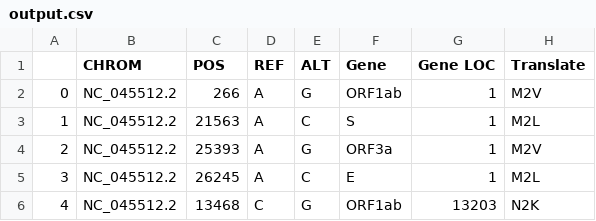
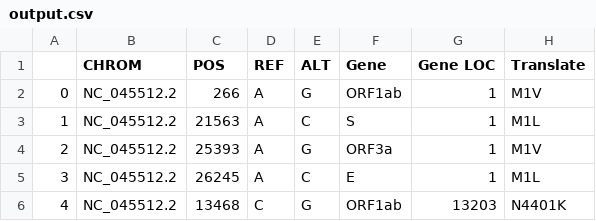
Before and after one commit to IlikeBB/CG-Project, a CSV file: CG-Convert-Gene/demo/output.csv, drawn as a sheet.

```diff
--- a/CG-Convert-Gene/demo/output.csv
+++ b/CG-Convert-Gene/demo/output.csv
@@ -1,6 +1,6 @@
 ,CHROM,POS,REF,ALT,Gene,Gene LOC,Translate
-0,NC_045512.2,266,A,G,ORF1ab,1,M2V
-1,NC_045512.2,21563,A, C,S,1,M2L
-2,NC_045512.2,25393,A, G,ORF3a,1,M2V
-3,NC_045512.2,26245,A, C,E,1,M2L
-4,NC_045512.2,13468,C, G,ORF1ab,13203,N2K
+0,NC_045512.2,266,A,G,ORF1ab,1,M1V
+1,NC_045512.2,21563,A, C,S,1,M1L
+2,NC_045512.2,25393,A, G,ORF3a,1,M1V
+3,NC_045512.2,26245,A, C,E,1,M1L
+4,NC_045512.2,13468,C, G,ORF1ab,13203,N4401K
```
Also changed, not shown: 2 other files.
